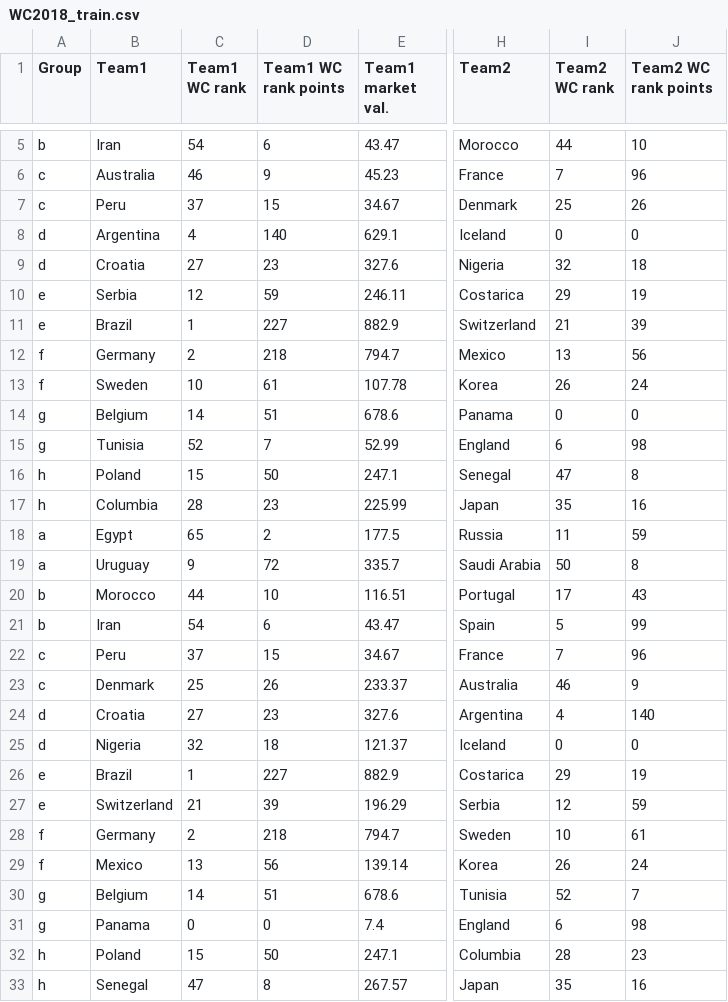
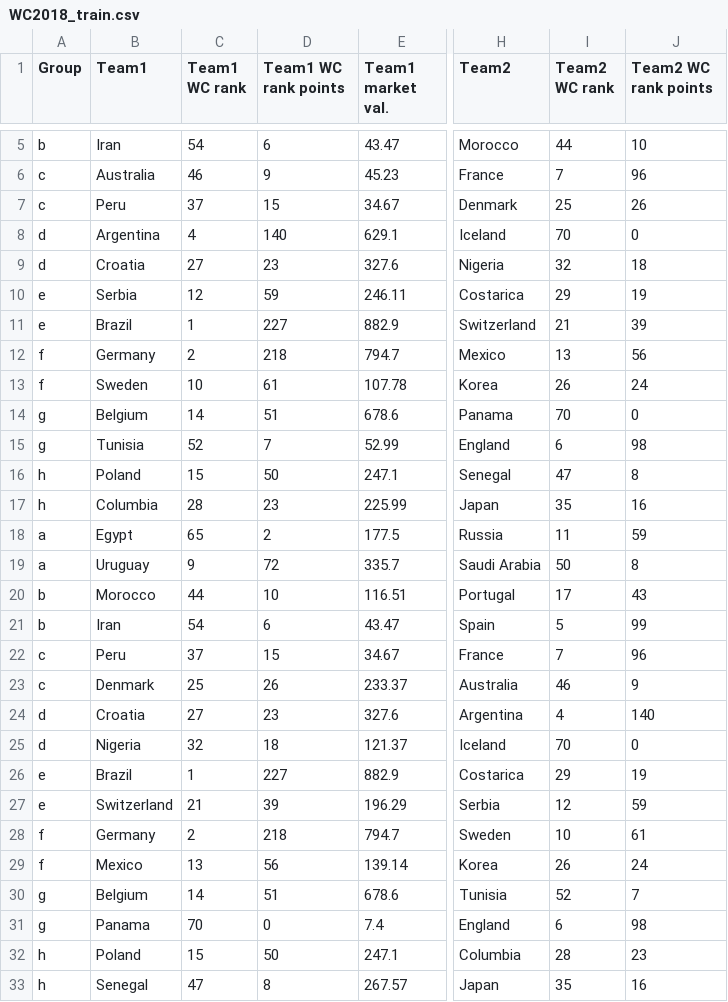
Before and after one commit to Hwnag-jihoon/Prediction-on-2018-Russia-WorldCup, a CSV file: WC2018_train.csv, drawn as a sheet; only a part is shown, gaps mark what is left out; the diff names each change by its address in the sheet, - before the commit and + after, or states it on an @@ line.

Commit message:
Update WC2018_train.csv

```diff
--- a/WC2018_train.csv
+++ b/WC2018_train.csv
-I8 (Team2 WC rank): 0
+I8 (Team2 WC rank): 70
-I14 (Team2 WC rank): 0
+I14 (Team2 WC rank): 70
-I25 (Team2 WC rank): 0
+I25 (Team2 WC rank): 70
-C31 (Team1 WC rank): 0
+C31 (Team1 WC rank): 70
```
